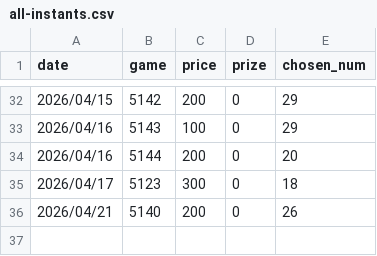
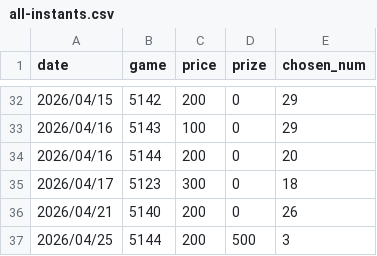
Before and after one commit to cyc6221/I-want-big-John, a CSV file: raw-data/all-instants.csv, drawn as a sheet; only a part is shown, gaps mark what is left out.

Commit message:
Add 2026-04-25 instant data for game 5144

```diff
--- a/raw-data/all-instants.csv
+++ b/raw-data/all-instants.csv
@@ -36 +36,2 @@ date,game,price,prize,chosen_num
 2026/04/21,5140,200,0,26
+2026/04/25,5144,200,500,3
```
Also changed, not shown: 4 other files.
